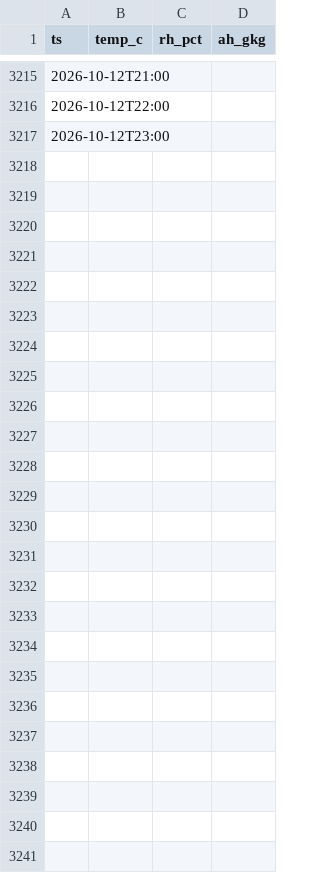
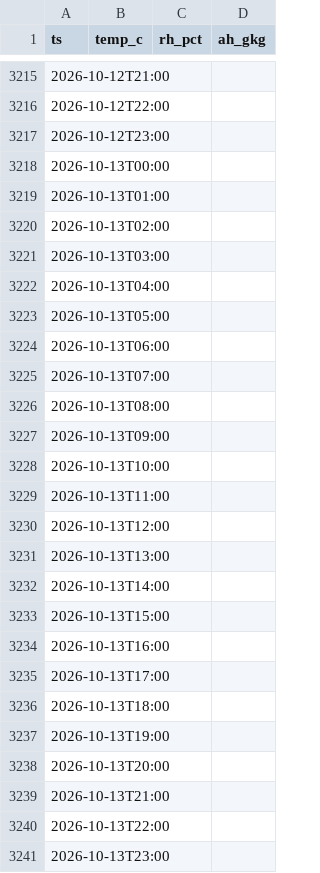
Before and after one commit to ggannew817-sys/energy-weather, a CSV file: data/weather_hourly_wa.csv, drawn as a sheet; only a part is shown, gaps mark what is left out; the diff covers the shown part only; the diff names each change by its address in the sheet, - before the commit and + after, or states it on an @@ line.

```diff
--- a/data/weather_hourly_wa.csv
+++ b/data/weather_hourly_wa.csv
+row 3218: 2026-10-13T00:00
+row 3219: 2026-10-13T01:00
+row 3220: 2026-10-13T02:00
+row 3221: 2026-10-13T03:00
+row 3222: 2026-10-13T04:00
+row 3223: 2026-10-13T05:00
+row 3224: 2026-10-13T06:00
+row 3225: 2026-10-13T07:00
+row 3226: 2026-10-13T08:00
+row 3227: 2026-10-13T09:00
+row 3228: 2026-10-13T10:00
+row 3229: 2026-10-13T11:00
+row 3230: 2026-10-13T12:00
+row 3231: 2026-10-13T13:00
+row 3232: 2026-10-13T14:00
+row 3233: 2026-10-13T15:00
+row 3234: 2026-10-13T16:00
+row 3235: 2026-10-13T17:00
+row 3236: 2026-10-13T18:00
+row 3237: 2026-10-13T19:00
+row 3238: 2026-10-13T20:00
+row 3239: 2026-10-13T21:00
+row 3240: 2026-10-13T22:00
+row 3241: 2026-10-13T23:00
```
Also changed, not shown: 72 edited cells elsewhere in this file.
